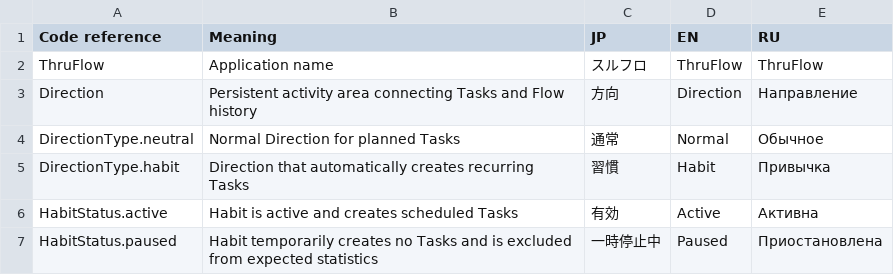
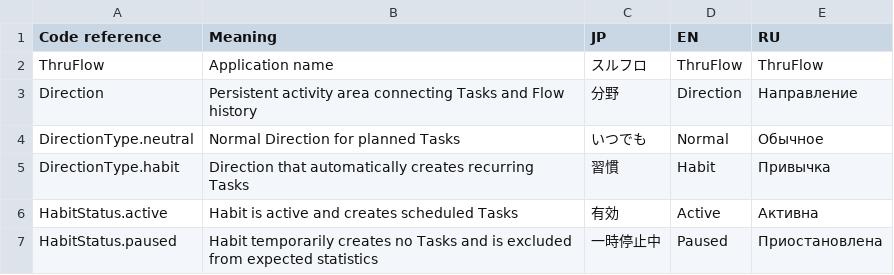
Before and after one commit to shigorefu/thruflow, a CSV file: Localisation/TERMS.csv, drawn as a sheet; only a part is shown; the diff covers the shown part only.

```diff
--- a/Localisation/TERMS.csv
+++ b/Localisation/TERMS.csv
@@ -2,4 +2,4 @@
 "ThruFlow","Application name","スルフロ","ThruFlow","ThruFlow"
-"Direction","Persistent activity area connecting Tasks and Flow history","方向","Direction","Направление"
-"DirectionType.neutral","Normal Direction for planned Tasks","通常","Normal","Обычное"
+"Direction","Persistent activity area connecting Tasks and Flow history","分野","Direction","Направление"
+"DirectionType.neutral","Normal Direction for planned Tasks","いつでも","Normal","Обычное"
 "DirectionType.habit","Direction that automatically creates recurring Tasks","習慣","Habit","Привычка"
```
Also changed, not shown: 7 added rows and 23 edited cells elsewhere in this file, 29 other files.
